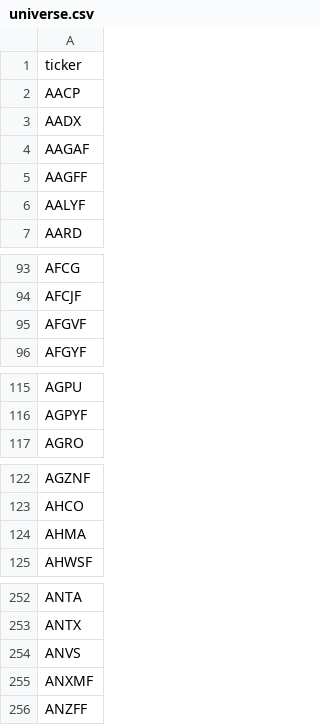
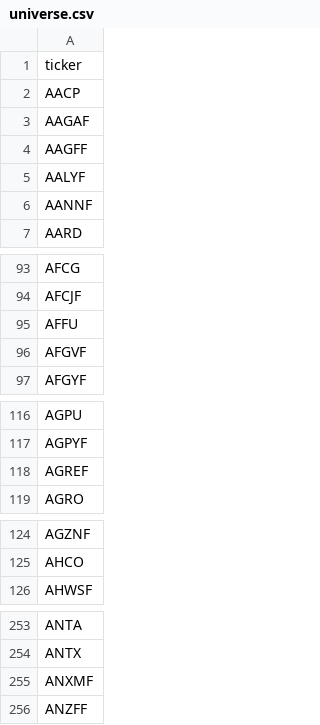
Before and after one commit to JuanFigueroaDS/smallcaps, a CSV file: universe.csv, drawn as a sheet; only a part is shown, gaps mark what is left out; the diff covers the shown part only.

```diff
--- a/universe.csv
+++ b/universe.csv
@@ -2,3 +2,2 @@ ticker
 AACP
-AADX
 AAGAF
@@ -6,2 +5,3 @@ AAGFF
 AALYF
+AANNF
 AARD
@@ -94,2 +94,3 @@ AFCG
 AFCJF
+AFFU
 AFGVF
@@ -116,2 +117,3 @@ AGPU
 AGPYF
+AGREF
 AGRO
@@ -123,3 +125,2 @@ AGZNF
 AHCO
-AHMA
 AHWSF
@@ -253,3 +254,2 @@ ANTA
 ANTX
-ANVS
 ANXMF
```
Also changed, not shown: 2 removed rows elsewhere in this file, 1 other file.
